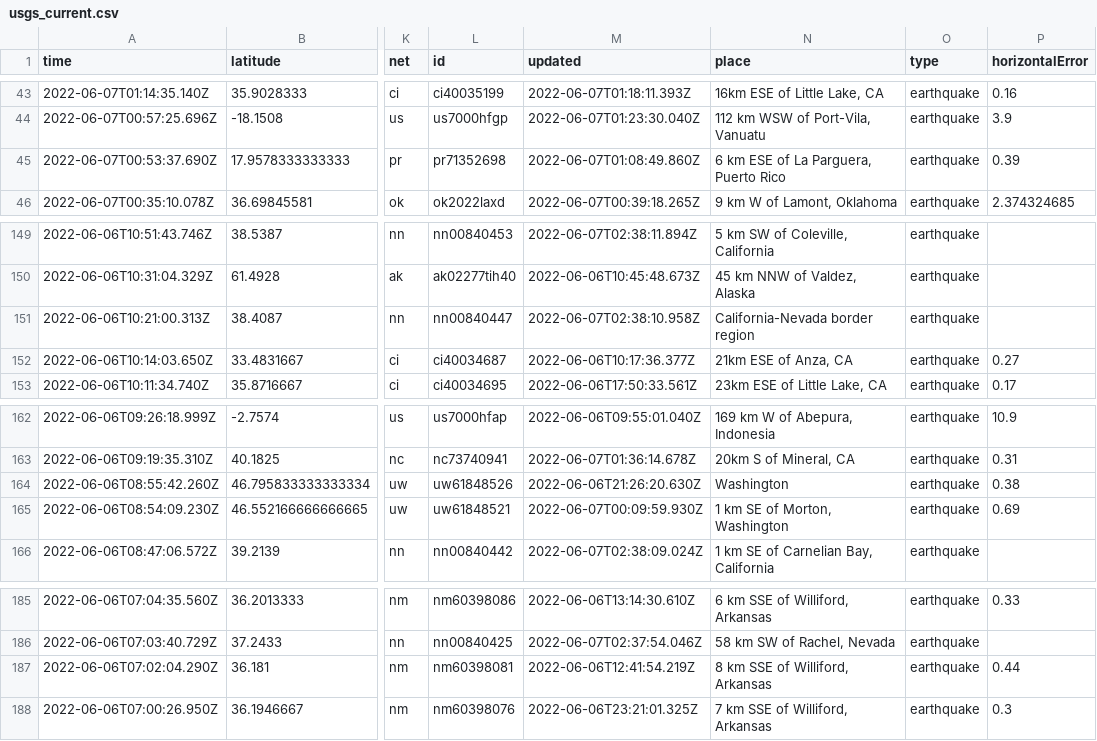
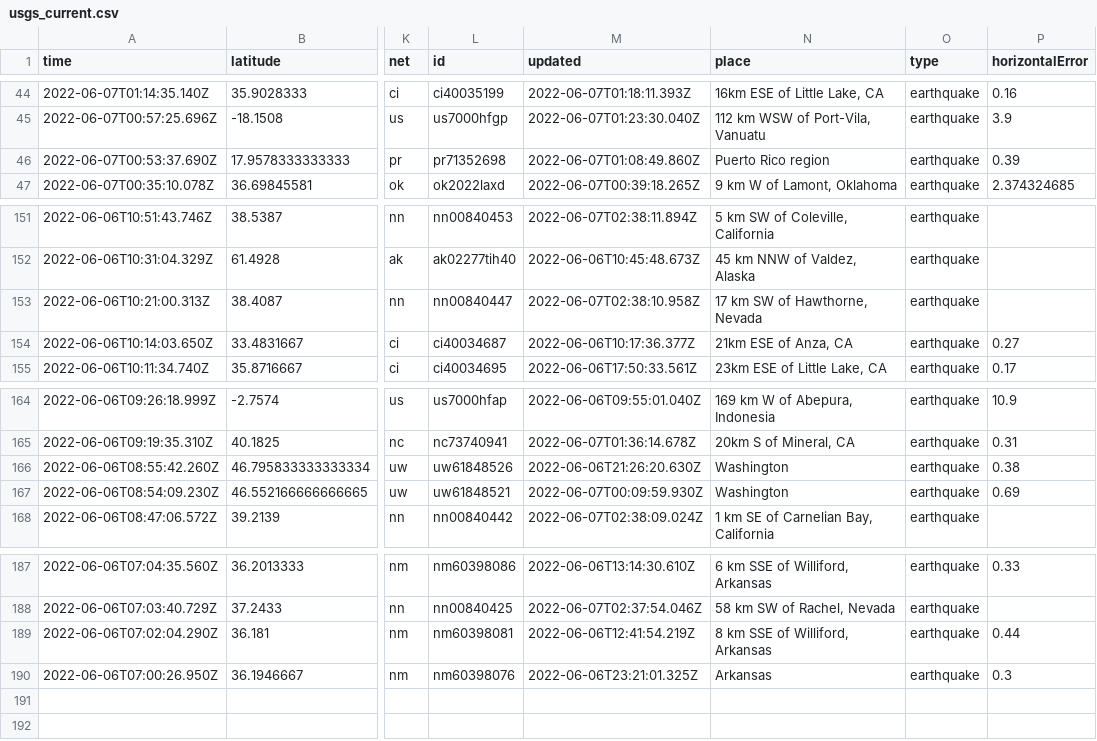
Before and after one commit to melfronczek/my-data-robot, a CSV file: usgs_current.csv, drawn as a sheet; only a part is shown, gaps mark what is left out; addresses are those after the commit; the diff covers the shown part only; the diff names each change by its address in the sheet, - before the commit and + after, or states it on an @@ line.

```diff
--- a/usgs_current.csv
+++ b/usgs_current.csv
-N46 (place): 6 km ESE of La Parguera, Puerto Rico
+N46 (place): Puerto Rico region
-N153 (place): California-Nevada border region
+N153 (place): 17 km SW of Hawthorne, Nevada
-N167 (place): 1 km SE of Morton, Washington
+N167 (place): Washington
-N190 (place): 7 km SSE of Williford, Arkansas
+N190 (place): Arkansas
```
Also changed, not shown: 3 added rows, 1 removed row and 5 edited cells elsewhere in this file.
